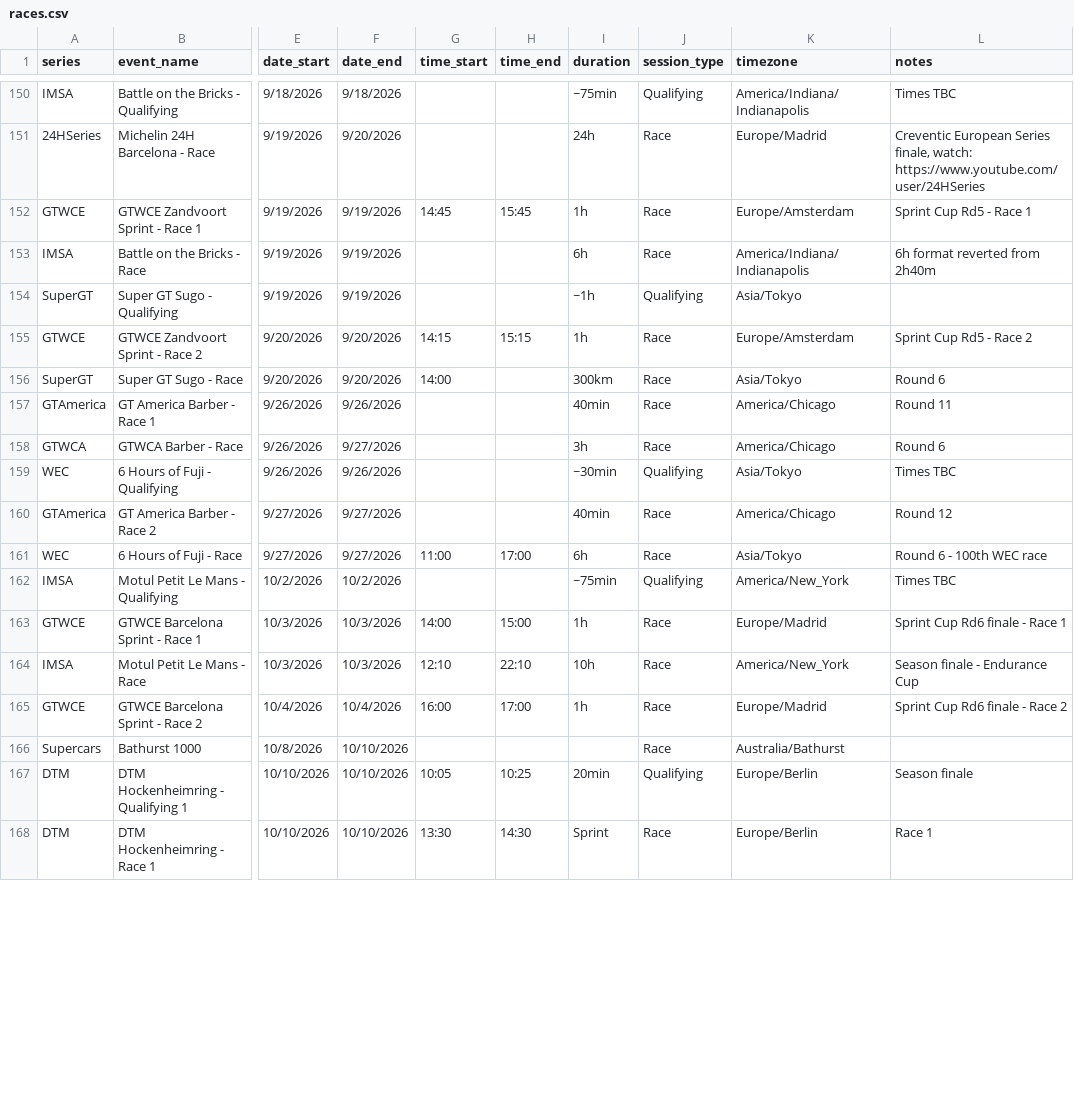
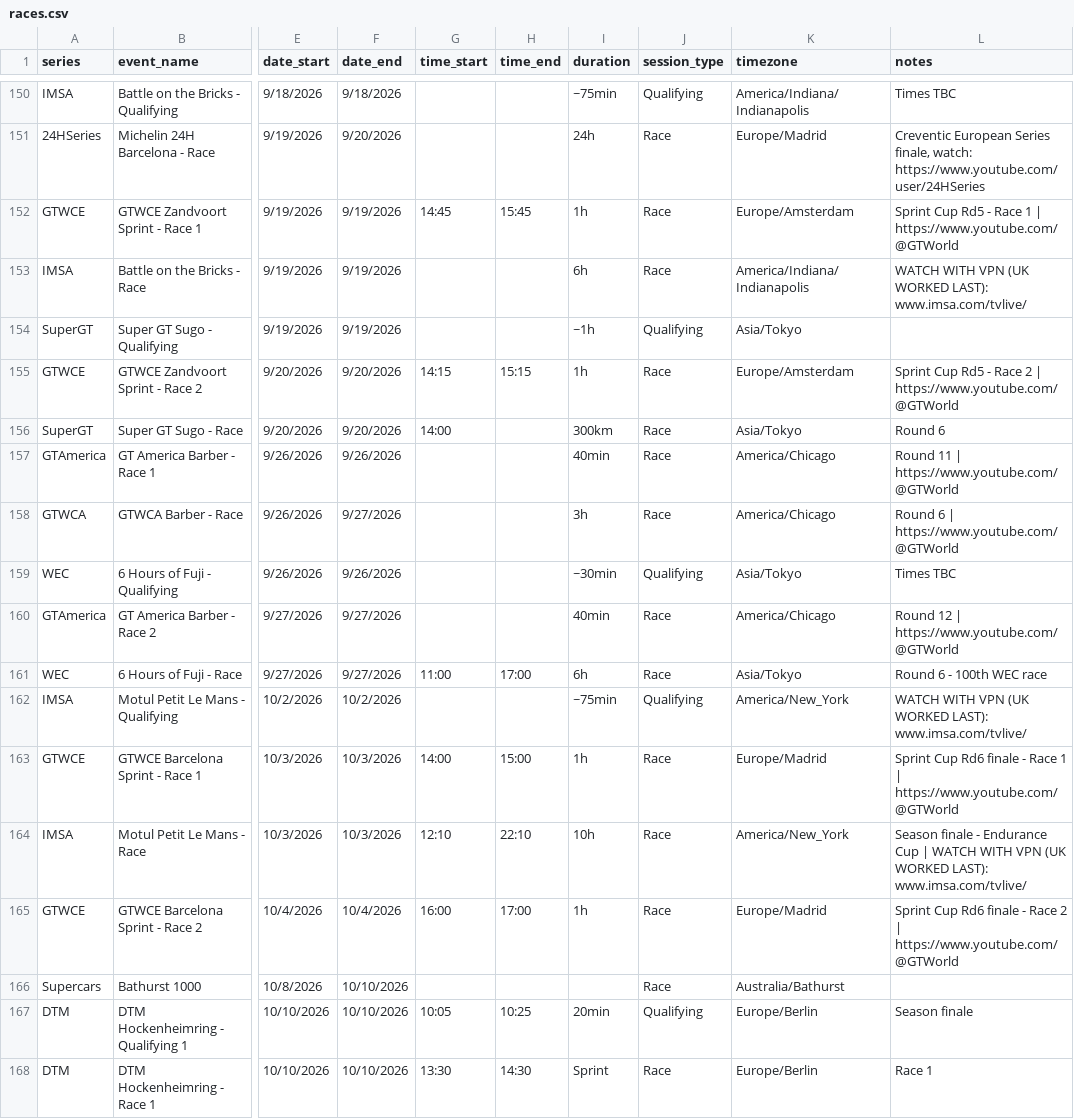
Before and after one commit to FreeTrialAccount/gt-calendar, a CSV file: races.csv, drawn as a sheet; only a part is shown, gaps mark what is left out; the diff covers the shown part only; the diff names each change by its address in the sheet, - before the commit and + after, or states it on an @@ line.

Commit message:
added urls to watch gtwc & imsa

```diff
--- a/races.csv
+++ b/races.csv
-L152 (notes): Sprint Cup Rd5 - Race 1
+L152 (notes): Sprint Cup Rd5 - Race 1 | https://www.youtube.com/@GTWorld
-L153 (notes): 6h format reverted from 2h40m
+L153 (notes): WATCH WITH VPN (UK WORKED LAST): www.imsa.com/tvlive/
-L155 (notes): Sprint Cup Rd5 - Race 2
+L155 (notes): Sprint Cup Rd5 - Race 2 | https://www.youtube.com/@GTWorld
-L157 (notes): Round 11
+L157 (notes): Round 11 | https://www.youtube.com/@GTWorld
-L158 (notes): Round 6
+L158 (notes): Round 6 | https://www.youtube.com/@GTWorld
-L160 (notes): Round 12
+L160 (notes): Round 12 | https://www.youtube.com/@GTWorld
-L162 (notes): Times TBC
+L162 (notes): WATCH WITH VPN (UK WORKED LAST): www.imsa.com/tvlive/
-L163 (notes): …Race 1
+L163 (notes): …Race 1 | https://www.youtube.com/@GTWorld
-L164 (notes): …Endurance Cup
+L164 (notes): …Endurance Cup | WATCH WITH VPN (UK WORKED LAST): www.imsa.com/tvlive/
-L165 (notes): …Race 2
+L165 (notes): …Race 2 | https://www.youtube.com/@GTWorld
```
Also changed, not shown: 1 moved row and 71 edited cells elsewhere in this file.
